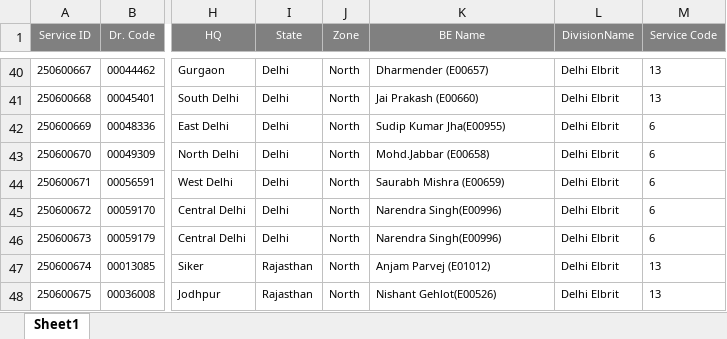
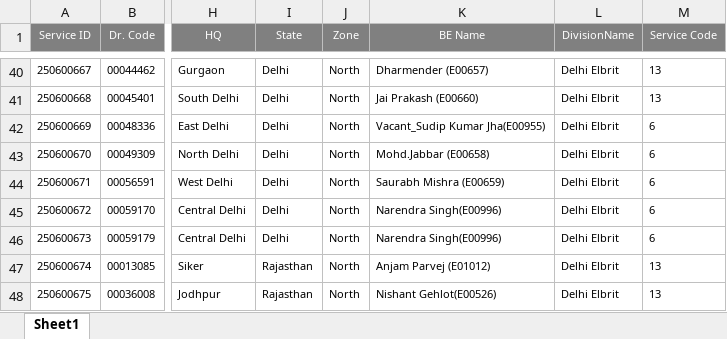
Before and after one commit to barani0709/automation-live, an Excel workbook: DRSERVICE_2025/All_Dr_Service_Delhi Elbrit_Jun-2025.xlsx, sheet Sheet1, drawn as a sheet; only a part is shown, gaps mark what is left out; values as stored, in another font and other column widths than the file's, no borders; the diff names each change by its address in the sheet, - before the commit and + after, or states it on an @@ line.

```diff
--- a/DRSERVICE_2025/All_Dr_Service_Delhi Elbrit_Jun-2025.xlsx (sheet Sheet1)
+++ b/DRSERVICE_2025/All_Dr_Service_Delhi Elbrit_Jun-2025.xlsx (sheet Sheet1)
-K42 (BE Name): Sudip Kumar Jha(E00955)
+K42 (BE Name): Vacant_Sudip Kumar Jha(E00955)
```
Also changed, not shown: DRSERVICE_2025/All_Dr_Service_AP ELBRIT_Jun-2025.xlsx, DRSERVICE_2025/All_Dr_Service_ELBRIT AURA PROXIMA_Jun-2025.xlsx, 21 other files.
